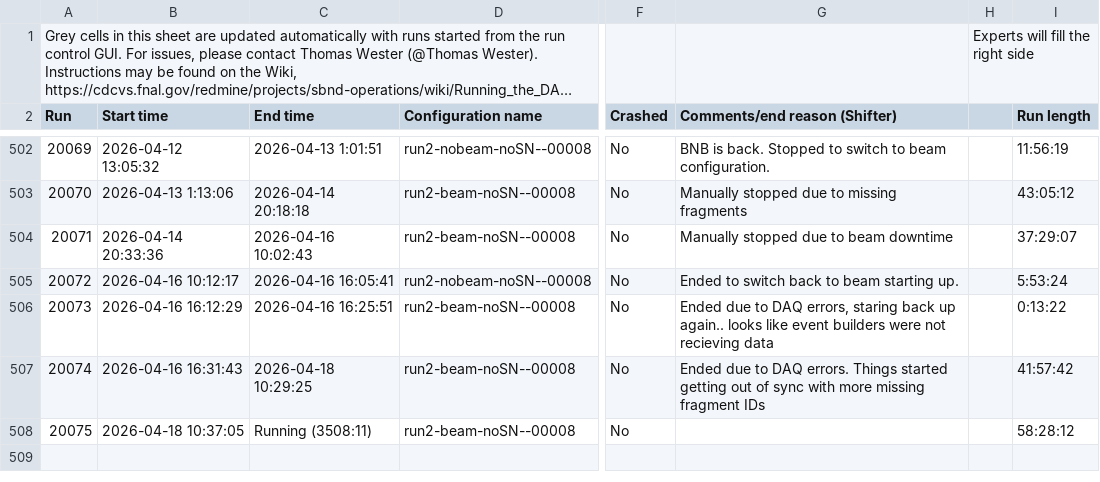
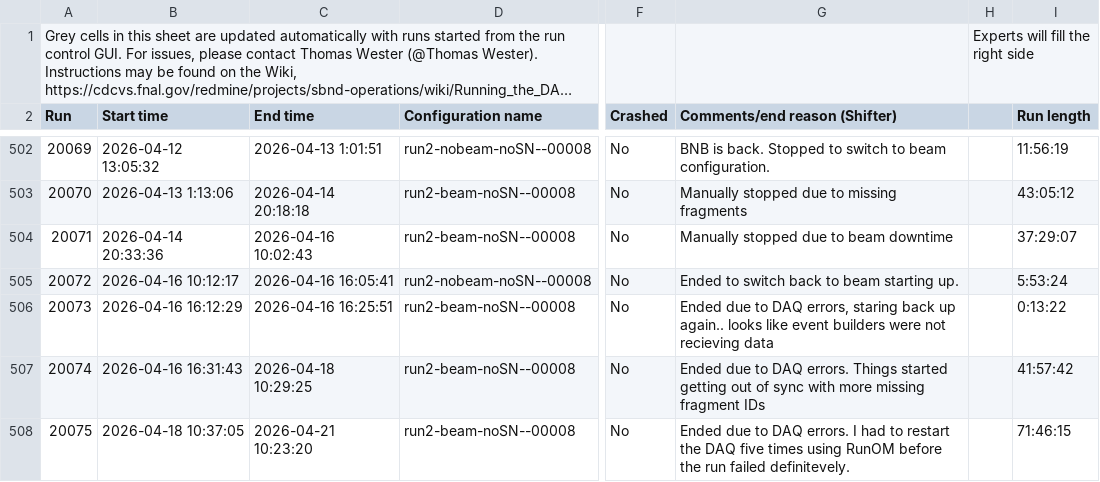
Before and after one commit to fjnicolas/SBNDPOTCollection, a CSV file: data/download_DAQRuns_run2.csv, drawn as a sheet; only a part is shown, gaps mark what is left out; long unchanged cells end in …; the diff covers the shown part only; the diff names each change by its address in the sheet, - before the commit and + after, or states it on an @@ line.

Commit message:
adjust nap time

```diff
--- a/data/download_DAQRuns_run2.csv
+++ b/data/download_DAQRuns_run2.csv
-C508 (End time): Running (3508:11)
+C508 (End time): 2026-04-21 10:23:20
-G508 (Comments/end reason (Shifter)): (empty)
+G508 (Comments/end reason (Shifter)): Ended due to DAQ errors. I had to restart the DAQ five times using RunOM before the run failed definitevely.
-I508 (Run length): 58:28:12
+I508 (Run length): 71:46:15
```
Also changed, not shown: 2 added rows elsewhere in this file, data_csv/sbnd_livetime_run2.csv, 4 other files.
